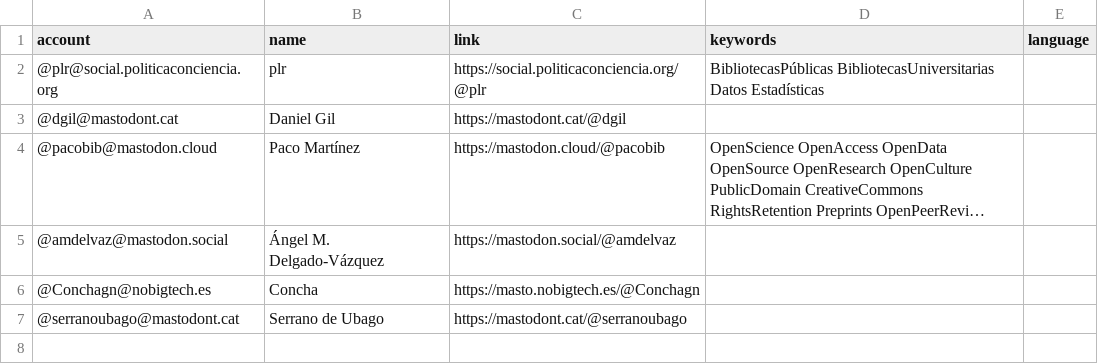
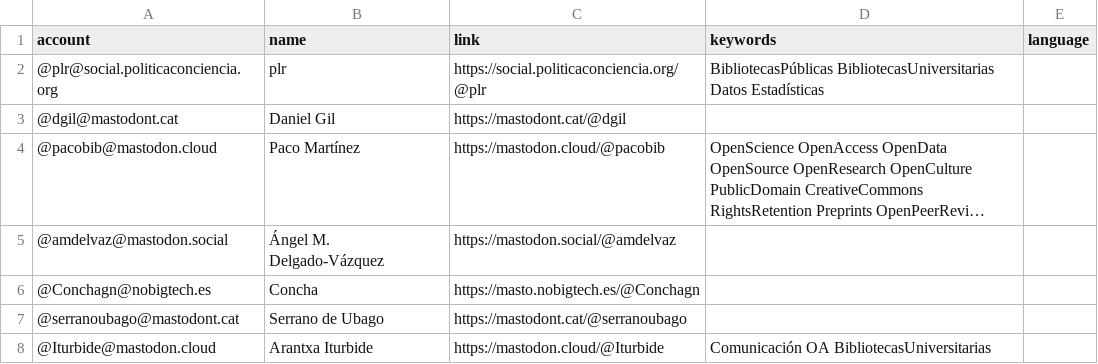
Before and after one commit to lrpplr/ByD-cat-es-eu-gl-etc, a CSV file: resources/users.csv, drawn as a sheet; long unchanged cells end in ….

Commit message:
Update users.csv

```diff
--- a/resources/users.csv
+++ b/resources/users.csv
@@ -7 +7,2 @@ account,name,link,keywords,language
 @serranoubago@mastodont.cat,Serrano de Ubago,https://mastodont.cat/@serranoubago,,
+@Iturbide@mastodon.cloud,Arantxa Iturbide,https://mastodon.cloud/@Iturbide,Comunicación OA BibliotecasUniversitarias,
```
